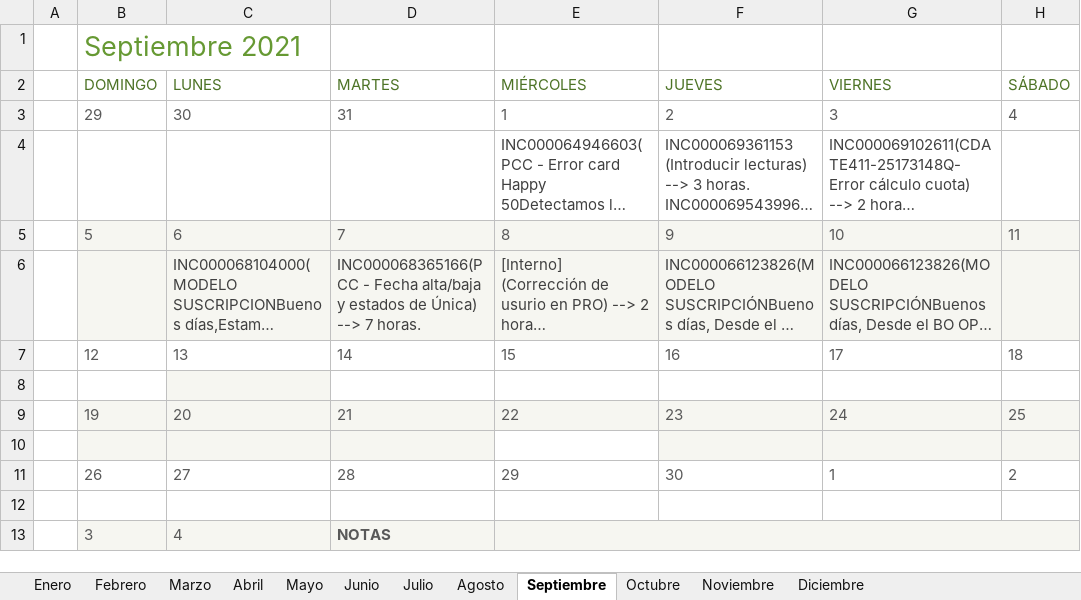
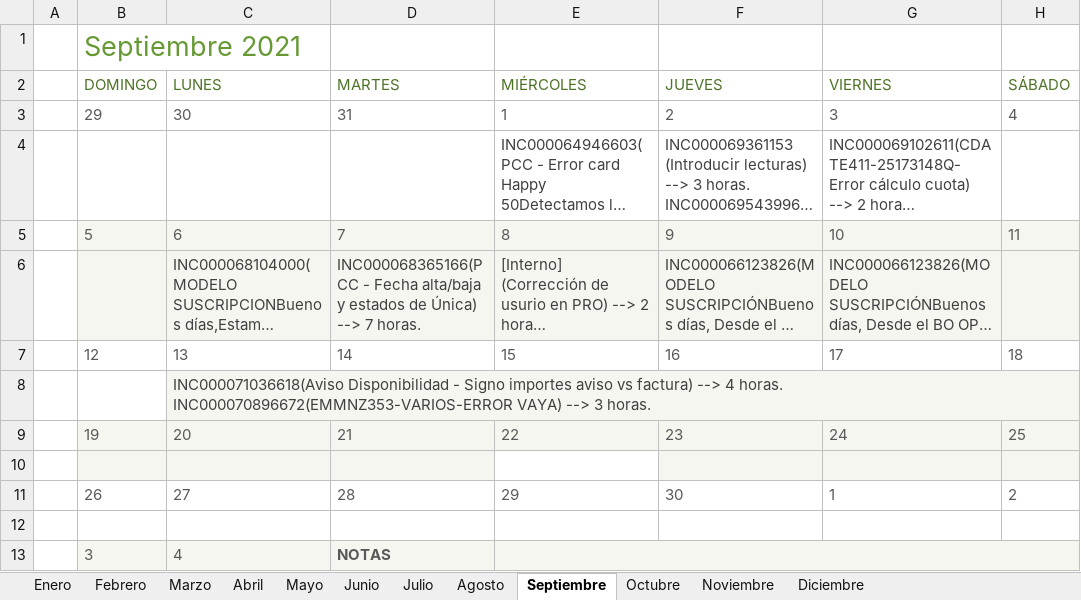
Before and after one commit to Asere2003/Horas, an Excel workbook: Calendario tareas Correctivo.xlsx, sheet Septiembre, drawn as a sheet; long unchanged cells end in …; values as stored, in another font and other column widths than the file's, no borders; conditional formats not drawn; the diff names each change by its address in the sheet, - before the commit and + after, or states it on an @@ line.

Commit message:
Septiembre13

```diff
--- a/Calendario tareas Correctivo.xlsx (sheet Septiembre)
+++ b/Calendario tareas Correctivo.xlsx (sheet Septiembre)
-C8 (LUNES): (empty)
+C8 (LUNES): INC000071036618(Aviso Disponibilidad - Signo importes aviso vs factura) --> 4 horas. INC000070896672(EMMNZ353-VARIOS-ERROR VAYA) --> 3 horas.
```
